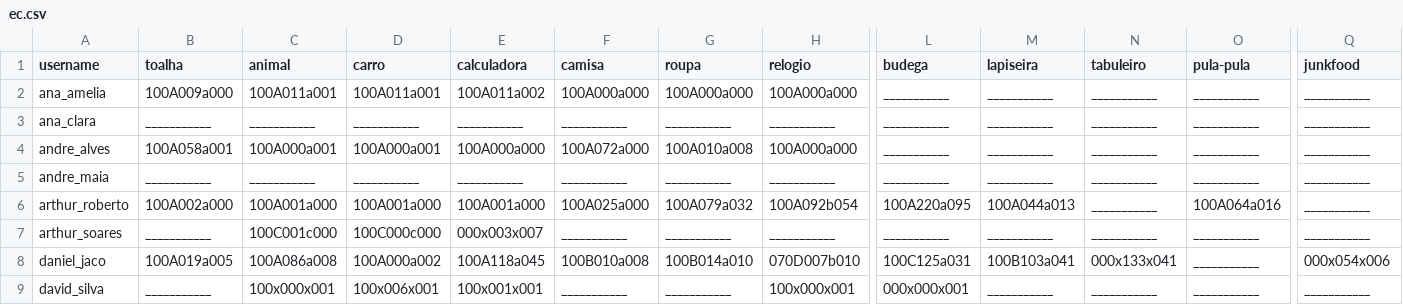
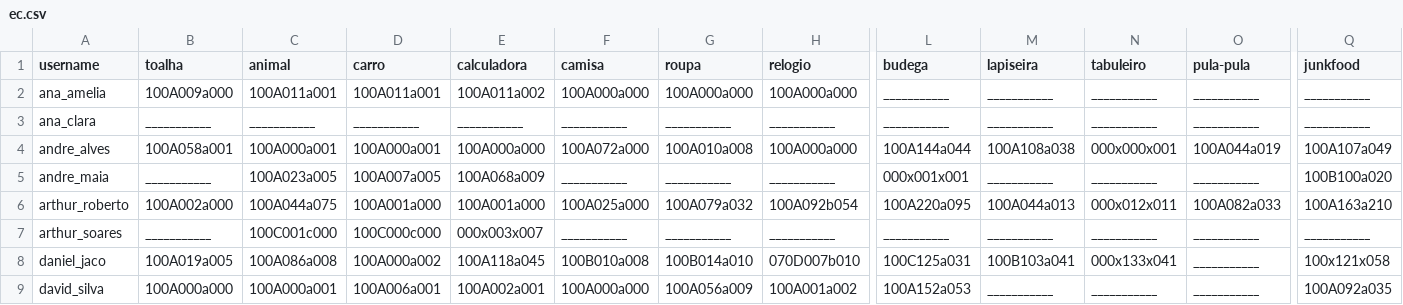
Before and after one commit to senapk/collect, a CSV file: ec.csv, drawn as a sheet; only a part is shown, gaps mark what is left out; the diff covers the shown part only; the diff names each change by its address in the sheet, - before the commit and + after, or states it on an @@ line.

```diff
--- a/ec.csv
+++ b/ec.csv
-L4 (budega): ___________
+L4 (budega): 100A144a044
-M4 (lapiseira): ___________
+M4 (lapiseira): 100A108a038
-N4 (tabuleiro): ___________
+N4 (tabuleiro): 000x000x001
-O4 (pula-pula): ___________
+O4 (pula-pula): 100A044a019
-Q4 (junkfood): ___________
+Q4 (junkfood): 100A107a049
-C5 (animal): ___________
+C5 (animal): 100A023a005
-D5 (carro): ___________
+D5 (carro): 100A007a005
-E5 (calculadora): ___________
+E5 (calculadora): 100A068a009
-L5 (budega): ___________
+L5 (budega): 000x001x001
-Q5 (junkfood): ___________
+Q5 (junkfood): 100B100a020
-C6 (animal): 100A001a000
+C6 (animal): 100A044a075
-N6 (tabuleiro): ___________
+N6 (tabuleiro): 000x012x011
-O6 (pula-pula): 100A064a016
+O6 (pula-pula): 100A082a033
-Q6 (junkfood): ___________
+Q6 (junkfood): 100A163a210
-Q8 (junkfood): 000x054x006
+Q8 (junkfood): 100x121x058
-B9 (toalha): ___________
+B9 (toalha): 100A000a000
-C9 (animal): 100x000x001
+C9 (animal): 100A000a001
-D9 (carro): 100x006x001
+D9 (carro): 100A006a001
-E9 (calculadora): 100x001x001
+E9 (calculadora): 100A002a001
-F9 (camisa): ___________
+F9 (camisa): 100A000a000
-G9 (roupa): ___________
+G9 (roupa): 100A056a009
-H9 (relogio): 100x000x001
+H9 (relogio): 100A001a002
-L9 (budega): 000x000x001
+L9 (budega): 100A152a053
-Q9 (junkfood): ___________
+Q9 (junkfood): 100A092a035
```
Also changed, not shown: 71 edited cells elsewhere in this file, a_dd.csv, b_dd.csv, 4 other files.
